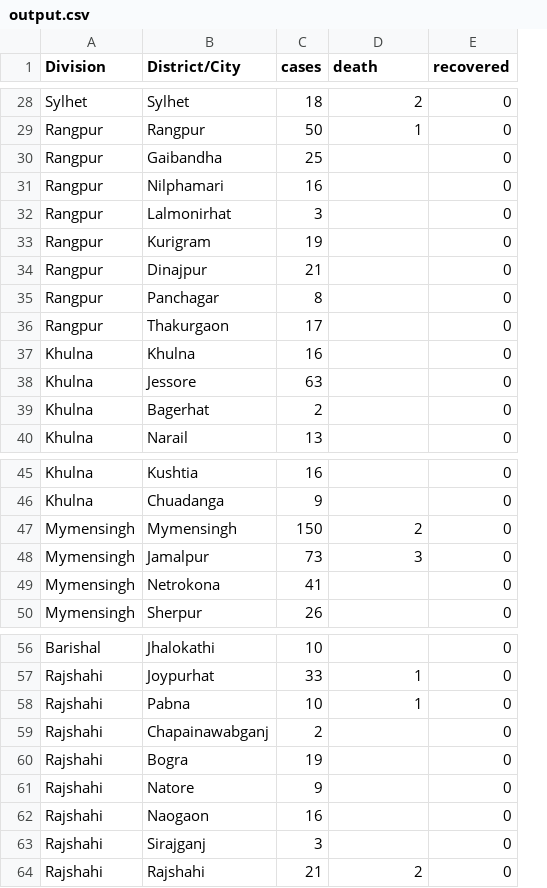
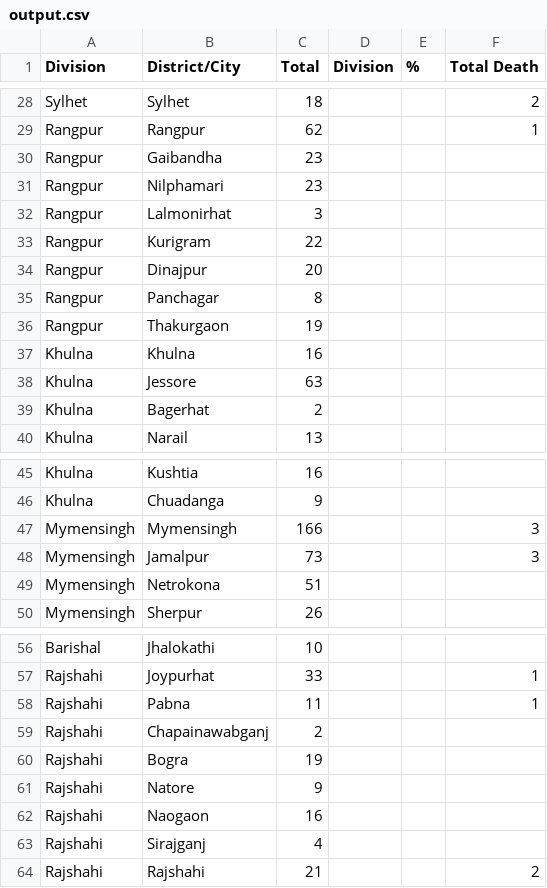
Before and after one commit to rizveeredwan/Corona-History, a CSV file: bangladesh-data/output.csv, drawn as a sheet; only a part is shown, gaps mark what is left out; removed rows and columns are numbered as before the commit, all else as after; the diff covers the shown part only; the diff names each change by its address in the sheet, - before the commit and + after, or states it on an @@ line.

```diff
--- a/bangladesh-data/output.csv
+++ b/bangladesh-data/output.csv
+column D (Division), empty
+column E (%), empty
-column E (recovered), rows 28-40: all 0; rows 45-50: all 0; rows 56-64: all 0
-C1: cases
+C1: Total
-F1: death
+F1: Total Death
-C29 (Total): 50
+C29 (Total): 62
-C30 (Total): 25
+C30 (Total): 23
-C31 (Total): 16
+C31 (Total): 23
-C33 (Total): 19
+C33 (Total): 22
-C34 (Total): 21
+C34 (Total): 20
-C36 (Total): 17
+C36 (Total): 19
-C47 (Total): 150
+C47 (Total): 166
-F47 (Total Death): 2
+F47 (Total Death): 3
-C49 (Total): 41
+C49 (Total): 51
-C58 (Total): 10
+C58 (Total): 11
-C63 (Total): 3
+C63 (Total): 4
```
Also changed, not shown: 19 edited cells elsewhere in this file, bangladesh-data/bd_cases.csv, bangladesh-data/bd_deaths.csv, 4 other files.
